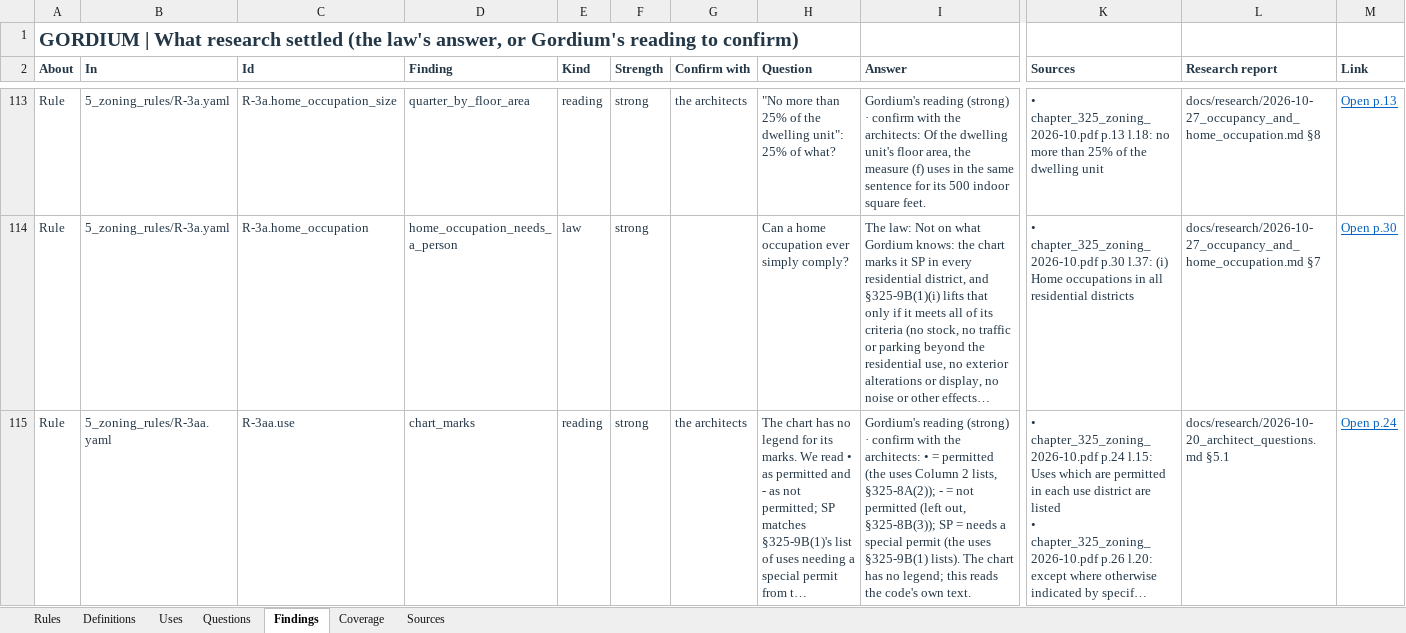
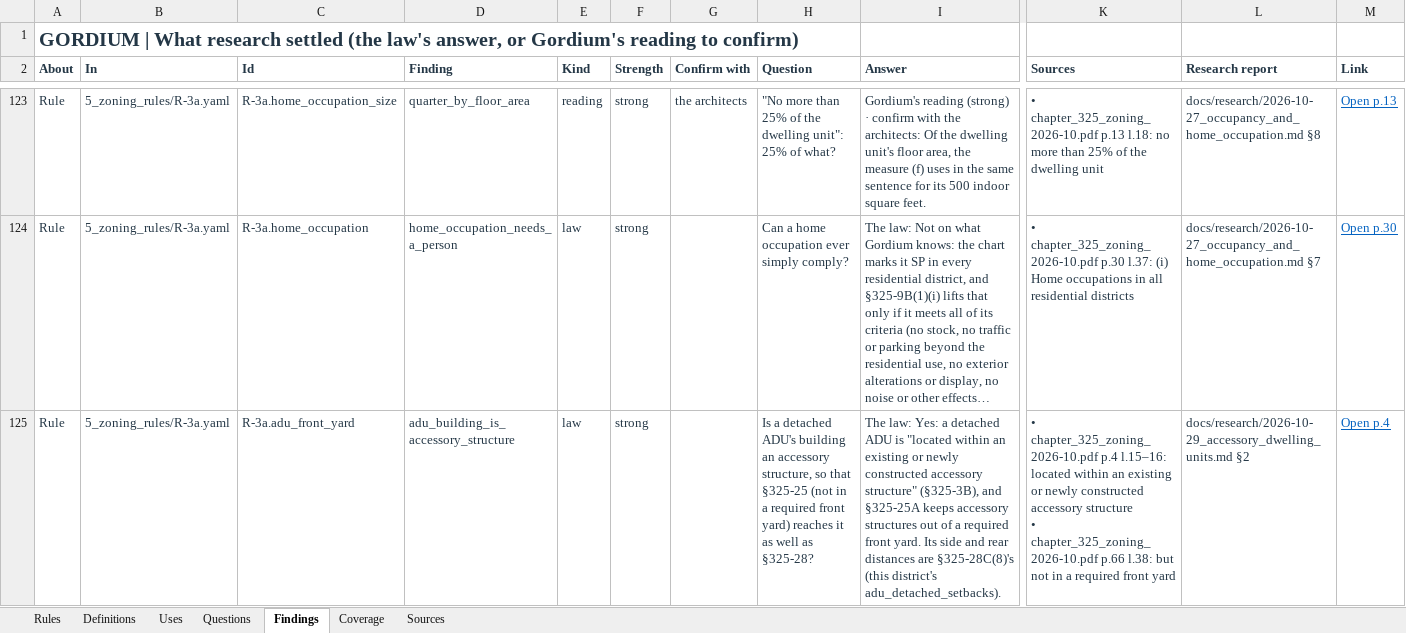
Before and after one commit to bz28/gordium, an Excel workbook: regulations/jurisdictions/new_york/ithaca_city/ithaca_city_rules.xlsx, sheet Findings, drawn as a sheet; only a part is shown, gaps mark what is left out; the shorter side is filled out with more unchanged rows; long unchanged cells end in …; values as stored, in another font and other column widths than the file's, no borders; rows hold the shown columns only; ↵ is a line break in a cell; the diff covers the shown part only; the diff names each change by its address in the sheet, - before the commit and + after, or states it on an @@ line.

```diff
--- a/regulations/jurisdictions/new_york/ithaca_city/ithaca_city_rules.xlsx (sheet Findings)
+++ b/regulations/jurisdictions/new_york/ithaca_city/ithaca_city_rules.xlsx (sheet Findings)
+row 125: Rule | 5_zoning_rules/R-3a.yaml | R-3a.adu_front_yard | adu_building_is_accessory_structure | law | strong |  | Is a detached ADU's building an accessory structure, so that §325-25 (not in a required front yard) reaches it as well as §325-28? | The law: Yes: a detached ADU is "located within an existing or newly constructed accessory structure" (§325-3B), and §325-25A keeps accessory structures out of a required front yard. Its side and rear distances are §325-28C(8)'s (this district's adu_detached_setbacks). | • chapter_325_zoning_2026-10.pdf p.4 l.15–16: located within an existing or newly constructed accessory structure ↵ • chapter_325_zoning_2026-10.pdf p.66 l.38: but not in a required front yard | docs/research/2026-10-29_accessory_dwelling_units.md §2 | Open p.4
```
Also changed, not shown: 16 added rows and 8 edited cells elsewhere in this sheet, sheet Rules, sheet Questions, test_data/test_sites/new_york/ithaca_city/106_ithaca_rd/model_measured_report.xlsx, test_data/test_sites/new_york/ithaca_city/106_ithaca_rd/spreadsheet_design_model_measured_report.xlsx, 20 other files.
